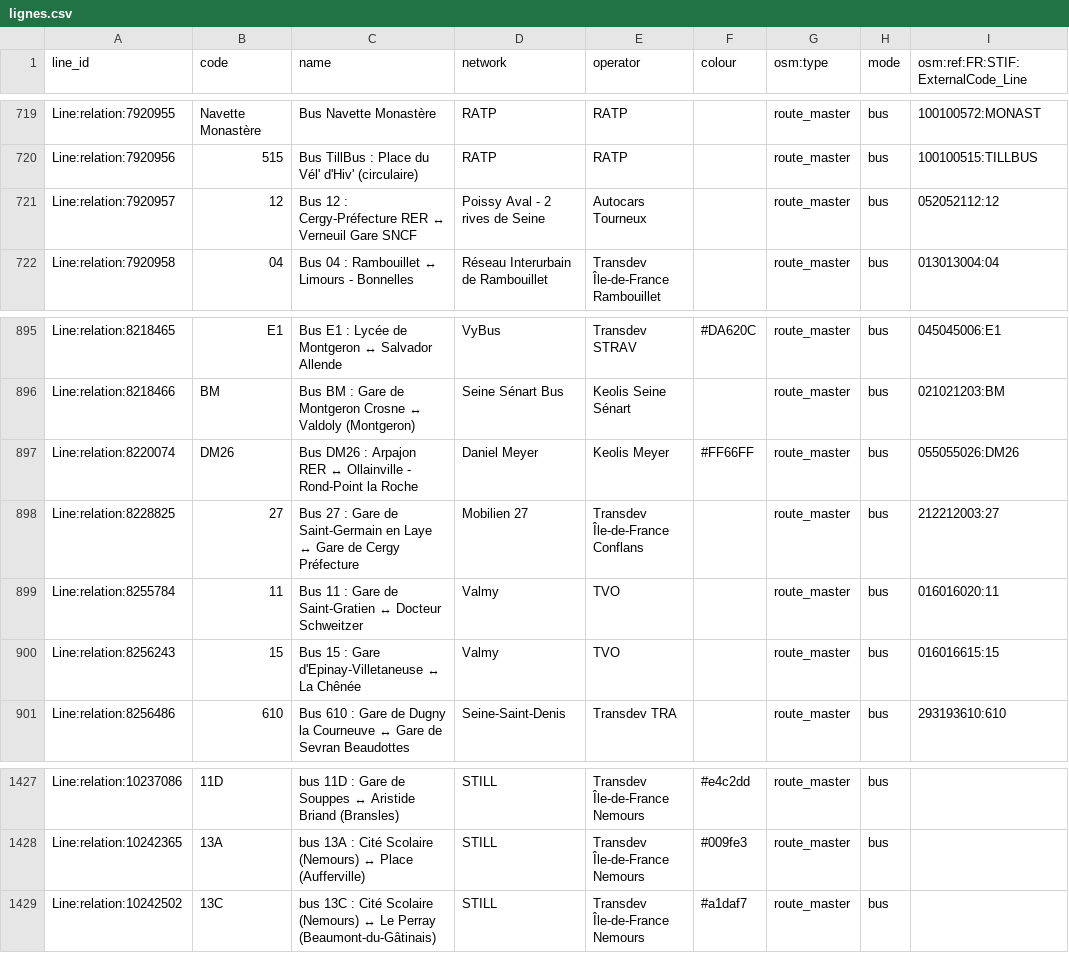
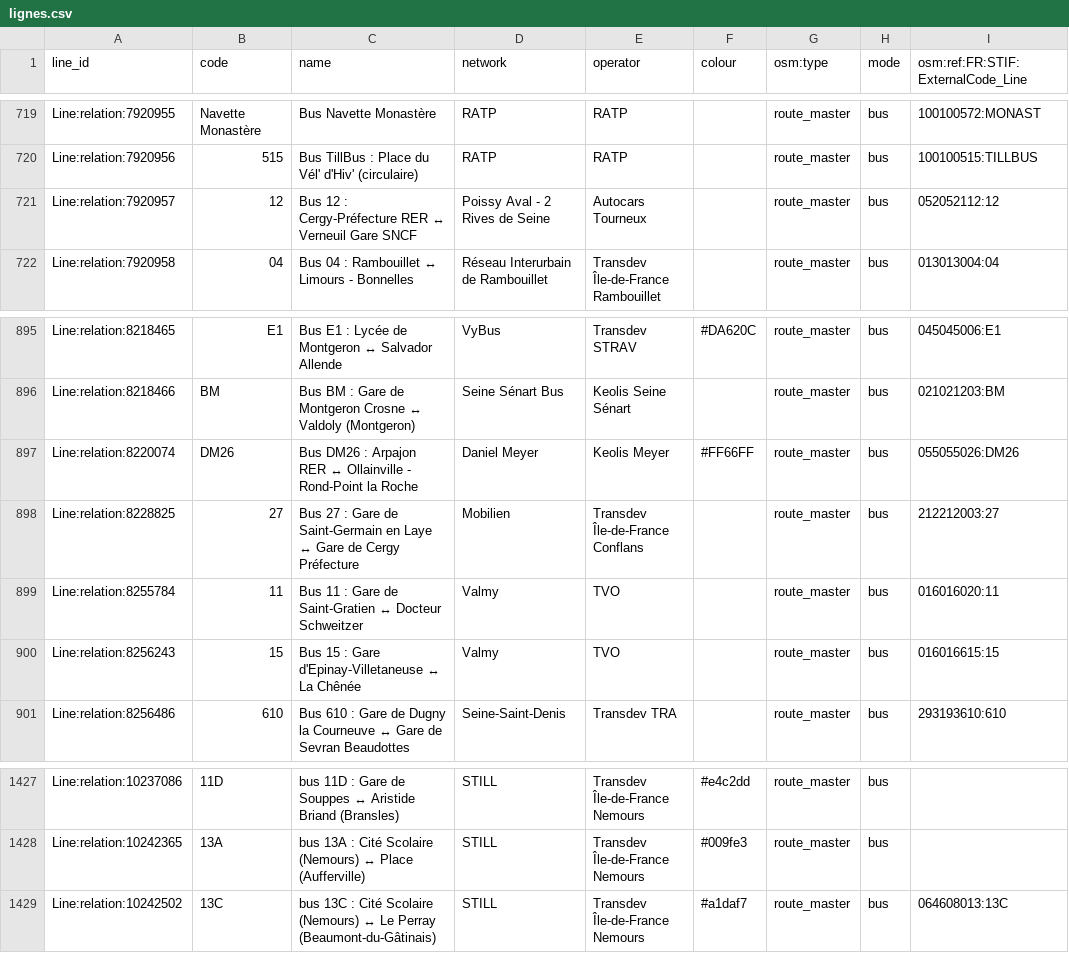
Before and after one commit to Jungle-Bus/ref-fr-STIF, a CSV file: data/lignes.csv, drawn as a sheet; only a part is shown, gaps mark what is left out.

```diff
--- a/data/lignes.csv
+++ b/data/lignes.csv
@@ -720,3 +720,3 @@ Line:relation:7920955,Navette Monastère,Bus Navette Monastère,RATP,RATP,,route
 Line:relation:7920956,515,Bus TillBus : Place du Vél' d'Hiv' (circulaire),RATP,RATP,,route_master,bus,100100515:TILLBUS
-Line:relation:7920957,12,Bus 12 : Cergy-Préfecture RER ↔ Verneuil Gare SNCF,Poissy Aval - 2 rives de Seine,Autocars Tourneux,,route_master,bus,052052112:12
+Line:relation:7920957,12,Bus 12 : Cergy-Préfecture RER ↔ Verneuil Gare SNCF,Poissy Aval - 2 Rives de Seine,Autocars Tourneux,,route_master,bus,052052112:12
 Line:relation:7920958,04,Bus 04 : Rambouillet ↔ Limours - Bonnelles,Réseau Interurbain de Rambouillet,Transdev Île-de-France Rambouillet,,route_master,bus,013013004:04
@@ -897,3 +897,3 @@ Line:relation:8218466,BM,Bus BM : Gare de Montgeron Crosne ↔ Valdoly (Montgero
 Line:relation:8220074,DM26,Bus DM26 : Arpajon RER ↔ Ollainville - Rond-Point la Roche,Daniel Meyer,Keolis Meyer,#FF66FF,route_master,bus,055055026:DM26
-Line:relation:8228825,27,Bus 27 : Gare de Saint-Germain en Laye ↔ Gare de Cergy Préfecture,Mobilien 27,Transdev Île-de-France Conflans,,route_master,bus,212212003:27
+Line:relation:8228825,27,Bus 27 : Gare de Saint-Germain en Laye ↔ Gare de Cergy Préfecture,Mobilien,Transdev Île-de-France Conflans,,route_master,bus,212212003:27
 Line:relation:8255784,11,Bus 11 : Gare de Saint-Gratien ↔ Docteur Schweitzer,Valmy,TVO,,route_master,bus,016016020:11
@@ -1428,2 +1428,2 @@ Line:relation:10237086,11D,bus 11D : Gare de Souppes ↔ Aristide Briand (Bransl
 Line:relation:10242365,13A,bus 13A : Cité Scolaire (Nemours) ↔ Place (Aufferville),STILL,Transdev Île-de-France Nemours,#009fe3,route_master,bus,
-Line:relation:10242502,13C,bus 13C : Cité Scolaire (Nemours) ↔ Le Perray (Beaumont-du-Gâtinais),STILL,Transdev Île-de-France Nemours,#a1daf7,route_master,bus,
+Line:relation:10242502,13C,bus 13C : Cité Scolaire (Nemours) ↔ Le Perray (Beaumont-du-Gâtinais),STILL,Transdev Île-de-France Nemours,#a1daf7,route_master,bus,064608013:13C
```
Also changed, not shown: data/idf_routes.csv, data/opendata_lines_with_osm_id.csv, 5 other files.
